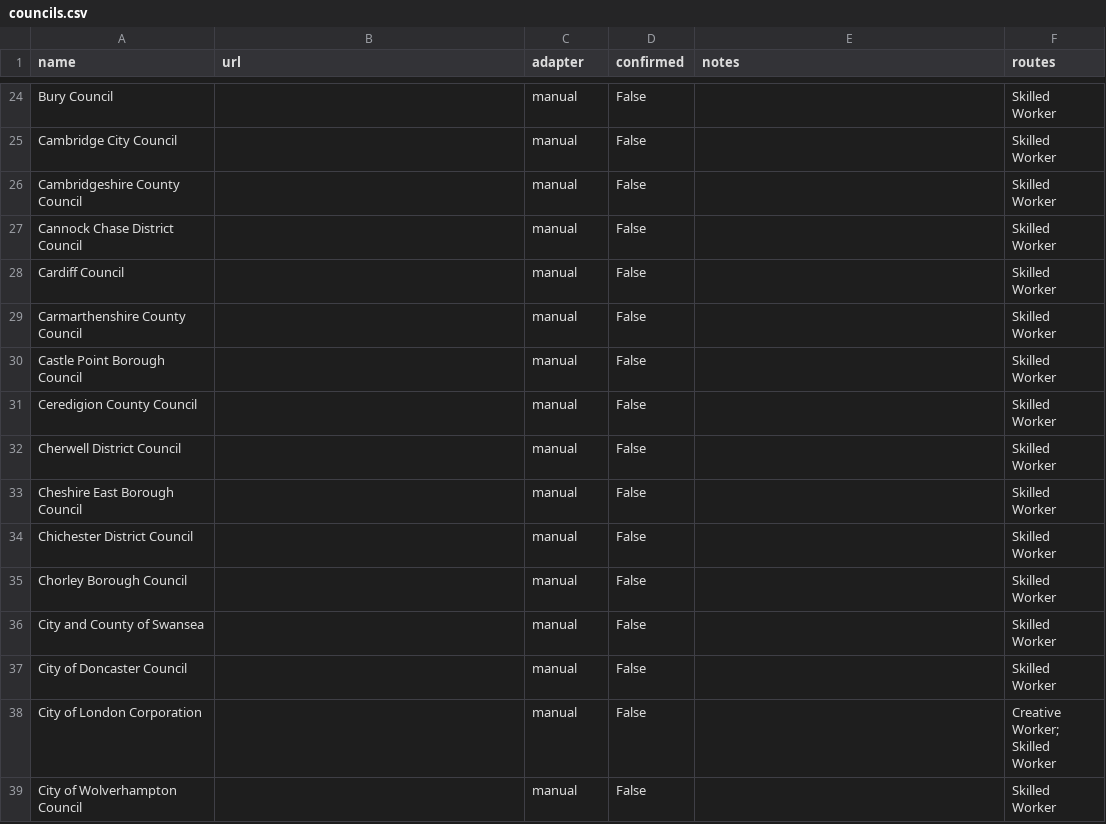
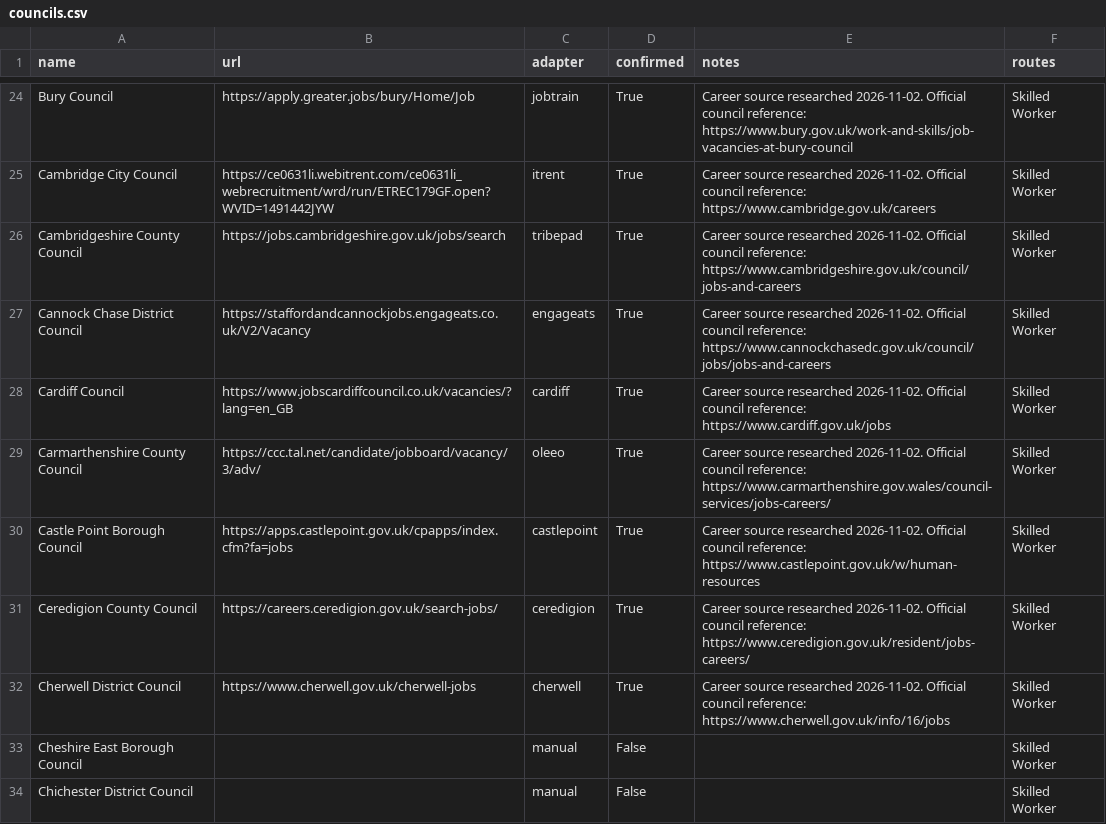
Before and after one commit to Naveeth7/council-job-tracker, a CSV file: config/councils.csv, drawn as a sheet; only a part is shown, gaps mark what is left out; the shorter side is filled out with more unchanged rows; the diff covers the shown part only; the diff names each change by its address in the sheet, - before the commit and + after, or states it on an @@ line.

Commit message:
Add career sources and vacancy connectors for Blackpool through Cherwell

```diff
--- a/config/councils.csv
+++ b/config/councils.csv
-B24 (url): (empty)
+B24 (url): https://apply.greater.jobs/bury/Home/Job
-C24 (adapter): manual
+C24 (adapter): jobtrain
-D24:D32 (confirmed): False
+D24:D32 (confirmed): True
-E24 (notes): (empty)
+E24 (notes): Career source researched 2026-11-02. Official council reference: https://www.bury.gov.uk/work-and-skills/job-vacancies-at-bury-council
-B25 (url): (empty)
+B25 (url): https://ce0631li.webitrent.com/ce0631li_webrecruitment/wrd/run/ETREC179GF.open?WVID=1491442JYW
-C25 (adapter): manual
+C25 (adapter): itrent
-E25 (notes): (empty)
+E25 (notes): Career source researched 2026-11-02. Official council reference: https://www.cambridge.gov.uk/careers
-B26 (url): (empty)
+B26 (url): https://jobs.cambridgeshire.gov.uk/jobs/search
-C26 (adapter): manual
+C26 (adapter): tribepad
-E26 (notes): (empty)
+E26 (notes): Career source researched 2026-11-02. Official council reference: https://www.cambridgeshire.gov.uk/council/jobs-and-careers
-B27 (url): (empty)
+B27 (url): https://staffordandcannockjobs.engageats.co.uk/V2/Vacancy
-C27 (adapter): manual
+C27 (adapter): engageats
-E27 (notes): (empty)
+E27 (notes): Career source researched 2026-11-02. Official council reference: https://www.cannockchasedc.gov.uk/council/jobs/jobs-and-careers
-B28 (url): (empty)
+B28 (url): https://www.jobscardiffcouncil.co.uk/vacancies/?lang=en_GB
-C28 (adapter): manual
+C28 (adapter): cardiff
-E28 (notes): (empty)
+E28 (notes): Career source researched 2026-11-02. Official council reference: https://www.cardiff.gov.uk/jobs
-B29 (url): (empty)
+B29 (url): https://ccc.tal.net/candidate/jobboard/vacancy/3/adv/
-C29 (adapter): manual
+C29 (adapter): oleeo
-E29 (notes): (empty)
+E29 (notes): Career source researched 2026-11-02. Official council reference: https://www.carmarthenshire.gov.wales/council-services/jobs-careers/
-B30 (url): (empty)
+B30 (url): https://apps.castlepoint.gov.uk/cpapps/index.cfm?fa=jobs
-C30 (adapter): manual
+C30 (adapter): castlepoint
-E30 (notes): (empty)
+E30 (notes): Career source researched 2026-11-02. Official council reference: https://www.castlepoint.gov.uk/w/human-resources
-B31 (url): (empty)
+B31 (url): https://careers.ceredigion.gov.uk/search-jobs/
-C31 (adapter): manual
+C31 (adapter): ceredigion
-E31 (notes): (empty)
+E31 (notes): Career source researched 2026-11-02. Official council reference: https://www.ceredigion.gov.uk/resident/jobs-careers/
-B32 (url): (empty)
+B32 (url): https://www.cherwell.gov.uk/cherwell-jobs
-C32 (adapter): manual
+C32 (adapter): cherwell
-E32 (notes): (empty)
+E32 (notes): Career source researched 2026-11-02. Official council reference: https://www.cherwell.gov.uk/info/16/jobs
```
Also changed, not shown: 44 edited cells elsewhere in this file, 9 other files.
